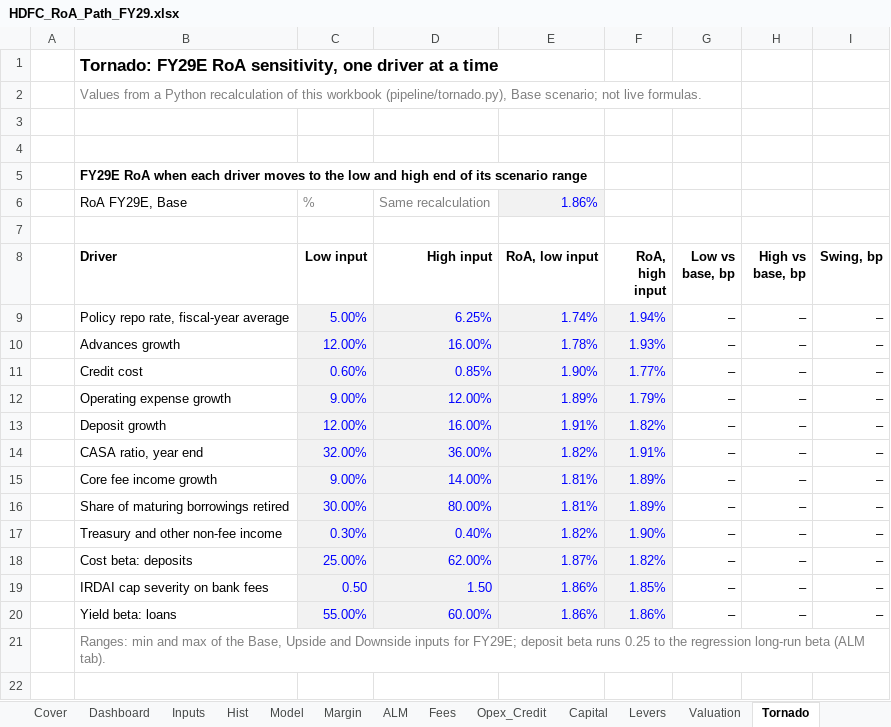
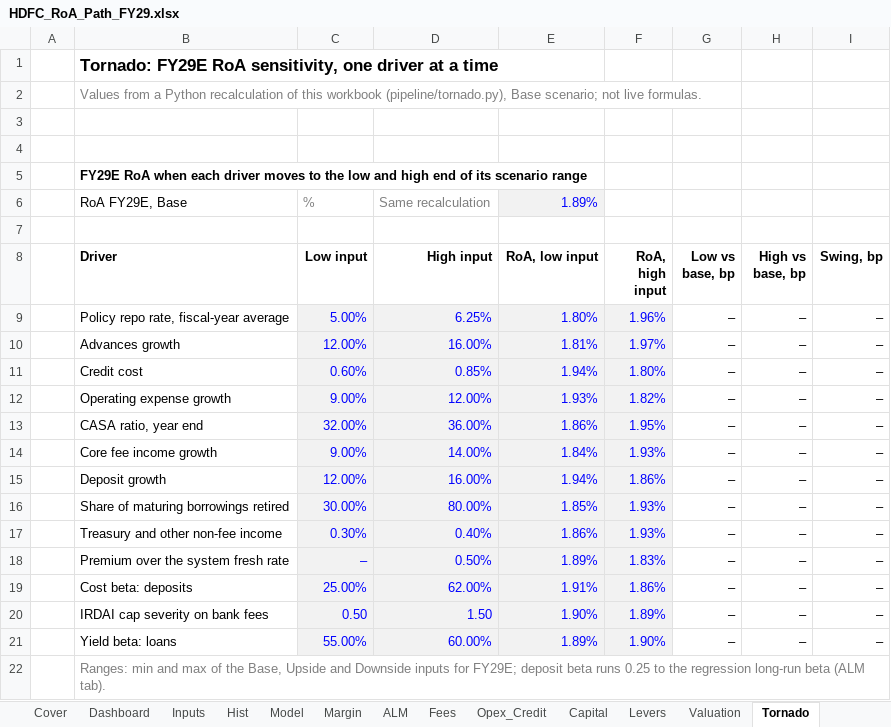
Before and after one commit to DogInfantry/Bank-Profitability, an Excel workbook: models/HDFC_RoA_Path_FY29.xlsx, sheet Tornado, drawn as a sheet; values as stored, in another font and other column widths than the file's, no borders; charts and pictures not drawn; removed rows and columns are numbered as before the commit, all else as after; the diff names each change by its address in the sheet, - before the commit and + after, or states it on an @@ line.

Commit message:
Price new term deposits at the fresh rate, not the book rate
Roadmap step 3. The cost of deposits assumed new deposits cost the existing
average. It now adds one term: the term-deposit share of each year's new
deposits pays the fresh rate instead of the book term-deposit rate. With that
term at zero the formula is exactly the old one.

- Inputs: system fresh rate 5.61% (RBI press release 2026-2027/1416, Sep-26),
  repo when observed (5.25%), fresh-rate beta 0.75 (assumption), and a
  scenario premium over the system rate (Downside +50 bp, a deposit war).
- Model lines: incremental CASA share (implied by the CASA and deposit
  paths), book TD rate, fresh TD rate. The premium is in the tornado.
- Lever 2 (retire borrowings) is priced against the fresh TD rate, not the
  4.8% average cost of deposits: 3.0 bp falls to 1.9 bp.
- Base FY29E RoA 1.86% to 1.89% before levers (fresh rates sit below the book
  rate), 2.04% to 2.06% with levers; value 492-558 to 506-576 a share;
  break-even Ke 11.96% to 12.11%. Deposit-war premium costs 6.8 bp.
- Engine ported with parity checks on the fresh rate and cost of deposits.
- Site masthead, chapter 04 title and the chapter 08 RoA KPI now read the
  engine instead of hand-typed numbers. README, methodology and project
  state updated.

```diff
--- a/models/HDFC_RoA_Path_FY29.xlsx (sheet Tornado)
+++ b/models/HDFC_RoA_Path_FY29.xlsx (sheet Tornado)
-E6 (RoA, low input): 1.86%
+E6 (RoA, low input): 1.89%
-E9 (RoA, low input): 1.74%
+E9 (RoA, low input): 1.80%
-F9 (RoA, high input): 1.94%
+F9 (RoA, high input): 1.96%
-E10 (RoA, low input): 1.78%
+E10 (RoA, low input): 1.81%
-F10 (RoA, high input): 1.93%
+F10 (RoA, high input): 1.97%
-E11 (RoA, low input): 1.90%
+E11 (RoA, low input): 1.94%
-F11 (RoA, high input): 1.77%
+F11 (RoA, high input): 1.80%
-E12 (RoA, low input): 1.89%
+E12 (RoA, low input): 1.93%
-F12 (RoA, high input): 1.79%
+F12 (RoA, high input): 1.82%
-row 13:  | Deposit growth | 12.00% | 16.00% | 1.91% | 1.82% | – | – | –
-E13 (RoA, low input): 1.82%
+E13 (RoA, low input): 1.86%
-F13 (RoA, high input): 1.91%
+F13 (RoA, high input): 1.95%
-E14 (RoA, low input): 1.81%
+E14 (RoA, low input): 1.84%
-F14 (RoA, high input): 1.89%
+F14 (RoA, high input): 1.93%
+row 15:  | Deposit growth | 12.00% | 16.00% | 1.94% | 1.86% | – | – | –
-E16 (RoA, low input): 1.81%
+E16 (RoA, low input): 1.85%
-F16 (RoA, high input): 1.89%
+F16 (RoA, high input): 1.93%
-E17 (RoA, low input): 1.82%
+E17 (RoA, low input): 1.86%
-F17 (RoA, high input): 1.90%
+F17 (RoA, high input): 1.93%
+row 18:  | Premium over the system fresh rate | – | 0.50% | 1.89% | 1.83% | – | – | –
-E19 (RoA, low input): 1.87%
+E19 (RoA, low input): 1.91%
-F19 (RoA, high input): 1.82%
+F19 (RoA, high input): 1.86%
-E20 (RoA, low input): 1.86%
+E20 (RoA, low input): 1.90%
-F20 (RoA, high input): 1.85%
+F20 (RoA, high input): 1.89%
-E21 (RoA, low input): 1.86%
+E21 (RoA, low input): 1.89%
-F21 (RoA, high input): 1.86%
+F21 (RoA, high input): 1.90%
```
Also changed, not shown: sheet Inputs, sheet Model, sheet Levers, formulas that keep their value, charts or pictures, 20 other files.
